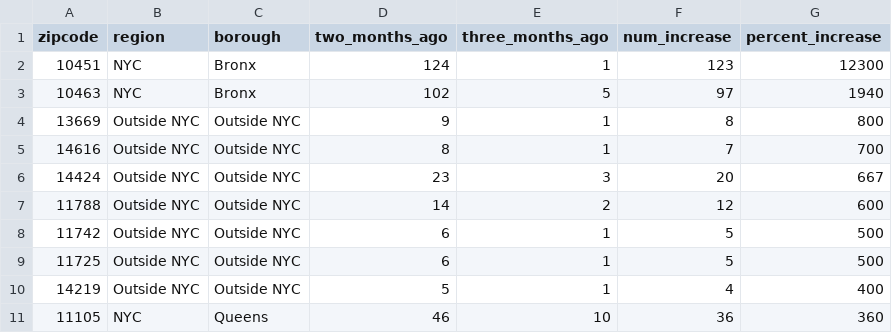
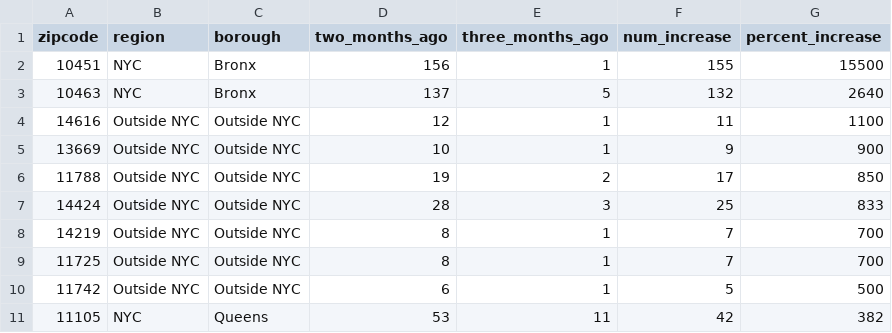
Before and after one commit to housing-data-coalition/rtc-eviction-viz, a CSV file: monthly-filings-table-by-zip.csv, drawn as a sheet.

```diff
--- a/monthly-filings-table-by-zip.csv
+++ b/monthly-filings-table-by-zip.csv
@@ -1,11 +1,11 @@
 zipcode,region,borough,two_months_ago,three_months_ago,num_increase,percent_increase
-10451,NYC,Bronx,124,1,123,12300
-10463,NYC,Bronx,102,5,97,1940
-13669,Outside NYC,Outside NYC,9,1,8,800
-14616,Outside NYC,Outside NYC,8,1,7,700
-14424,Outside NYC,Outside NYC,23,3,20,667
-11788,Outside NYC,Outside NYC,14,2,12,600
+10451,NYC,Bronx,156,1,155,15500
+10463,NYC,Bronx,137,5,132,2640
+14616,Outside NYC,Outside NYC,12,1,11,1100
+13669,Outside NYC,Outside NYC,10,1,9,900
+11788,Outside NYC,Outside NYC,19,2,17,850
+14424,Outside NYC,Outside NYC,28,3,25,833
+14219,Outside NYC,Outside NYC,8,1,7,700
+11725,Outside NYC,Outside NYC,8,1,7,700
 11742,Outside NYC,Outside NYC,6,1,5,500
-11725,Outside NYC,Outside NYC,6,1,5,500
-14219,Outside NYC,Outside NYC,5,1,4,400
-11105,NYC,Queens,46,10,36,360
+11105,NYC,Queens,53,11,42,382
```
Also changed, not shown: eviction-time-series.csv, filings-by-zip-since-0323.csv, 19 other files.
